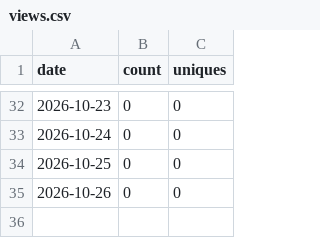
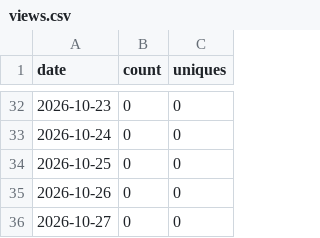
Before and after one commit to SynexyConsulting/TouchDeck, a CSV file: views.csv, drawn as a sheet; only a part is shown, gaps mark what is left out; the diff names each change by its address in the sheet, - before the commit and + after, or states it on an @@ line.

```diff
--- a/views.csv
+++ b/views.csv
+row 36: 2026-10-27 | 0 | 0
```
Also changed, not shown: clones.csv.
